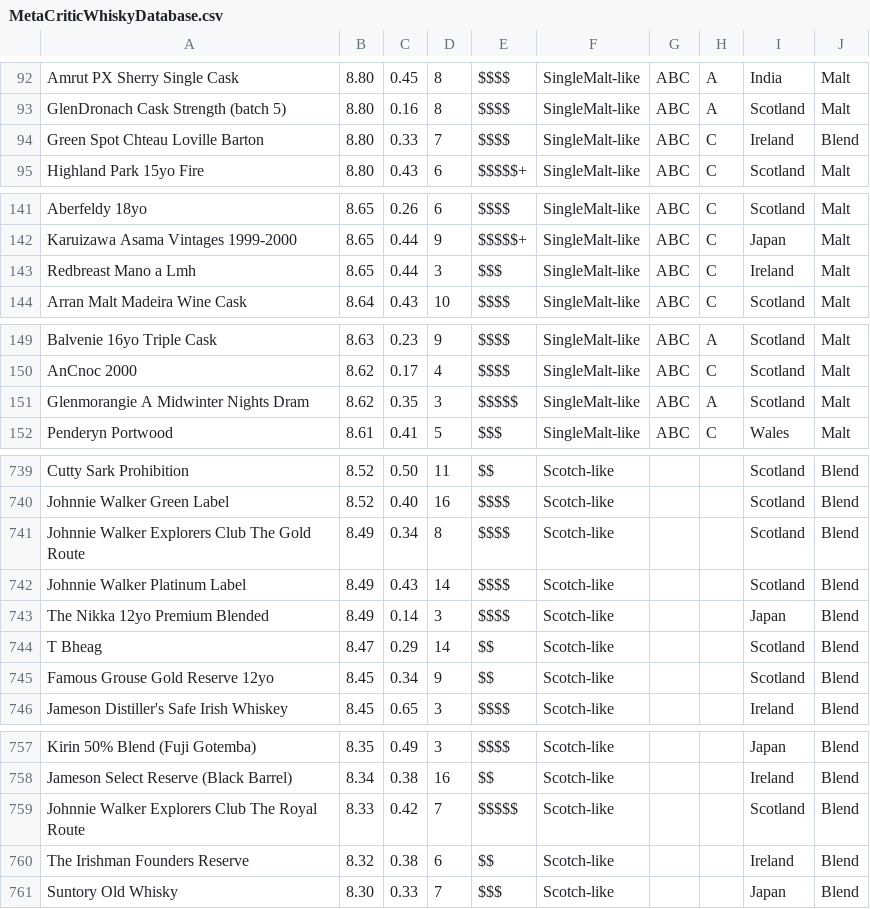
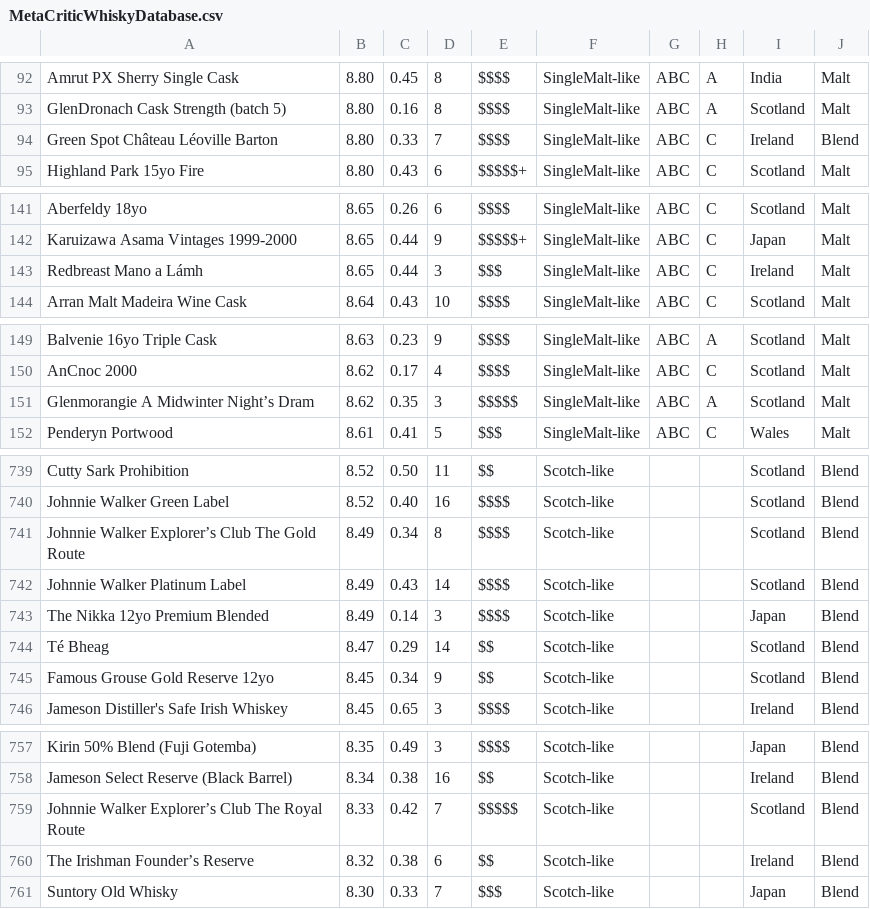
Before and after one commit to chrisfleisch/w205-project, a CSV file: loading_and_modelling/data/MetaCriticWhiskyDatabase.csv, drawn as a sheet; only a part is shown, gaps mark what is left out; the diff covers the shown part only.

Commit message:
Updated createTransforms with extra columns

```diff
--- a/loading_and_modelling/data/MetaCriticWhiskyDatabase.csv
+++ b/loading_and_modelling/data/MetaCriticWhiskyDatabase.csv
@@ -93,3 +93,3 @@
 "GlenDronach Cask Strength (batch 5)","8.80","0.16","8","$$$$","SingleMalt-like","ABC","A","Scotland","Malt"
-"Green Spot Chteau Loville Barton","8.80","0.33","7","$$$$","SingleMalt-like","ABC","C","Ireland","Blend"
+"Green Spot Château Léoville Barton","8.80","0.33","7","$$$$","SingleMalt-like","ABC","C","Ireland","Blend"
 "Highland Park 15yo Fire","8.80","0.43","6","$$$$$+","SingleMalt-like","ABC","C","Scotland","Malt"
@@ -142,3 +142,3 @@
 "Karuizawa Asama Vintages 1999-2000","8.65","0.44","9","$$$$$+","SingleMalt-like","ABC","C","Japan","Malt"
-"Redbreast Mano a Lmh","8.65","0.44","3","$$$","SingleMalt-like","ABC","C","Ireland","Malt"
+"Redbreast Mano a Lámh","8.65","0.44","3","$$$","SingleMalt-like","ABC","C","Ireland","Malt"
 "Arran Malt Madeira Wine Cask","8.64","0.43","10","$$$$","SingleMalt-like","ABC","C","Scotland","Malt"
@@ -150,3 +150,3 @@
 "AnCnoc 2000","8.62","0.17","4","$$$$","SingleMalt-like","ABC","C","Scotland","Malt"
-"Glenmorangie A Midwinter Nights Dram","8.62","0.35","3","$$$$$","SingleMalt-like","ABC","A","Scotland","Malt"
+"Glenmorangie A Midwinter Night’s Dram","8.62","0.35","3","$$$$$","SingleMalt-like","ABC","A","Scotland","Malt"
 "Penderyn Portwood","8.61","0.41","5","$$$","SingleMalt-like","ABC","C","Wales","Malt"
@@ -740,6 +740,6 @@
 "Johnnie Walker Green Label","8.52","0.40","16","$$$$","Scotch-like","","","Scotland","Blend"
-"Johnnie Walker Explorers Club The Gold Route","8.49","0.34","8","$$$$","Scotch-like","","","Scotland","Blend"
+"Johnnie Walker Explorer’s Club The Gold Route","8.49","0.34","8","$$$$","Scotch-like","","","Scotland","Blend"
 "Johnnie Walker Platinum Label","8.49","0.43","14","$$$$","Scotch-like","","","Scotland","Blend"
 "The Nikka 12yo Premium Blended","8.49","0.14","3","$$$$","Scotch-like","","","Japan","Blend"
-"T Bheag","8.47","0.29","14","$$","Scotch-like","","","Scotland","Blend"
+"Té Bheag","8.47","0.29","14","$$","Scotch-like","","","Scotland","Blend"
 "Famous Grouse Gold Reserve 12yo","8.45","0.34","9","$$","Scotch-like","","","Scotland","Blend"
@@ -758,4 +758,4 @@
 "Jameson Select Reserve (Black Barrel)","8.34","0.38","16","$$","Scotch-like","","","Ireland","Blend"
-"Johnnie Walker Explorers Club The Royal Route","8.33","0.42","7","$$$$$","Scotch-like","","","Scotland","Blend"
-"The Irishman Founders Reserve","8.32","0.38","6","$$","Scotch-like","","","Ireland","Blend"
+"Johnnie Walker Explorer’s Club The Royal Route","8.33","0.42","7","$$$$$","Scotch-like","","","Scotland","Blend"
+"The Irishman Founder’s Reserve","8.32","0.38","6","$$","Scotch-like","","","Ireland","Blend"
 "Suntory Old Whisky","8.30","0.33","7","$$$","Scotch-like","","","Japan","Blend"
```
Also changed, not shown: 12 edited cells elsewhere in this file, 7 other files.
